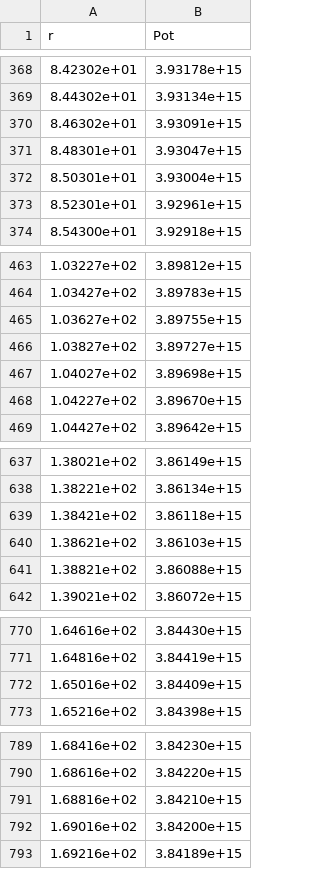
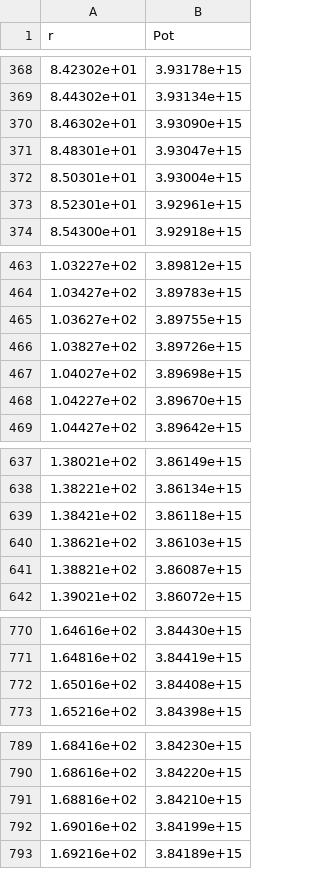
Before and after one commit to F-Depi/redshift-stelle-neutroni, a CSV file: data/potenza/Pot_trap_1.csv, drawn as a sheet; only a part is shown, gaps mark what is left out; the diff covers the shown part only.

```diff
--- a/data/potenza/Pot_trap_1.csv
+++ b/data/potenza/Pot_trap_1.csv
@@ -369,3 +369,3 @@ r,Pot
 8.44302e+01,3.93134e+15
-8.46302e+01,3.93091e+15
+8.46302e+01,3.93090e+15
 8.48301e+01,3.93047e+15
@@ -465,3 +465,3 @@ r,Pot
 1.03627e+02,3.89755e+15
-1.03827e+02,3.89727e+15
+1.03827e+02,3.89726e+15
 1.04027e+02,3.89698e+15
@@ -640,3 +640,3 @@ r,Pot
 1.38621e+02,3.86103e+15
-1.38821e+02,3.86088e+15
+1.38821e+02,3.86087e+15
 1.39021e+02,3.86072e+15
@@ -771,3 +771,3 @@ r,Pot
 1.64816e+02,3.84419e+15
-1.65016e+02,3.84409e+15
+1.65016e+02,3.84408e+15
 1.65216e+02,3.84398e+15
@@ -791,3 +791,3 @@ r,Pot
 1.68816e+02,3.84210e+15
-1.69016e+02,3.84200e+15
+1.69016e+02,3.84199e+15
 1.69216e+02,3.84189e+15
```
Also changed, not shown: 10 edited cells elsewhere in this file, data/potenza/Teff_1.csv, data/potenza/Teff_2.csv, 34 other files.
